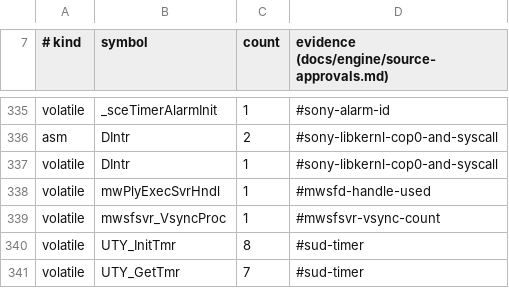
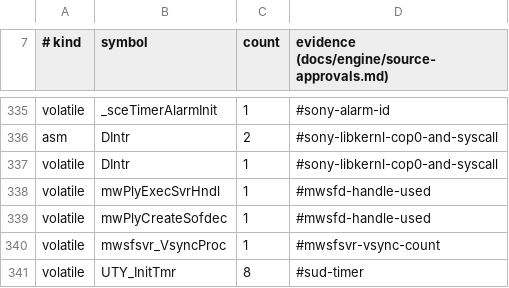
Before and after one commit to crashbashash/DW4_Decomp, a TSV file: config/source-approvals.tsv, drawn as a sheet; only a part is shown, gaps mark what is left out; the shorter side is filled out with more unchanged rows.

Commit message:
cri sofdec: mwPlyCreateSofdec matches (round 14)
- mwPlyCreateSofdec: the free-entry search is the indexed loop of the 2002 SDK object and the RE4 source
  (`ply = &work->ply[i]`), with the in-use word read through a volatile cast, as mwPlyExecSvrHndl reads it.
  The second pointer of the loop is loop.c's strength-reduced copy, set in the pre-header behind the copied
  entry test; the volatile load keeps its own address and stops the delay-slot pass taking `i = 0` from above,
  so the first test's slot gets the target's `li v0,8`.
- Owner-approved row: volatile mwPlyCreateSofdec 1 #mwsfd-handle-used (anchor extended with the create side).
- MwsfdPly.stat is CRI's MwsfdStat enum; MWSFSFX_Create and MWSFTAG_CreateAinfSj declared in cri_mwsfd.h.
- docs: understanding-shapes (Loops (EE GCC): the reduced element pointer and its address giv), cri-mpv-mwsfcre,
  cri-sfd-files, source-approvals; levers.jsonl regenerated.
- 20279 -> 20280 match.

oracle-change: mwply.h gains the MwsfdStat enum (MwsfdPly.stat typed with it) and cri_mwsfd.h two prototypes;
source-approvals.tsv row volatile mwPlyCreateSofdec 1; unit-objects cri_mwsfcre row re-measured
(whole_file_rows.py: mwPlyCreateSofdec emitted, its eight message names); debt baseline lowered (unmatched
functions 132 -> 131).

```diff
--- a/config/source-approvals.tsv
+++ b/config/source-approvals.tsv
@@ -338,2 +338,3 @@ volatile	DIntr	1	#sony-libkernl-cop0-and-syscall
 volatile	mwPlyExecSvrHndl	1	#mwsfd-handle-used
+volatile	mwPlyCreateSofdec	1	#mwsfd-handle-used
 volatile	mwsfsvr_VsyncProc	1	#mwsfsvr-vsync-count
```
Also changed, not shown: 14 other files.
